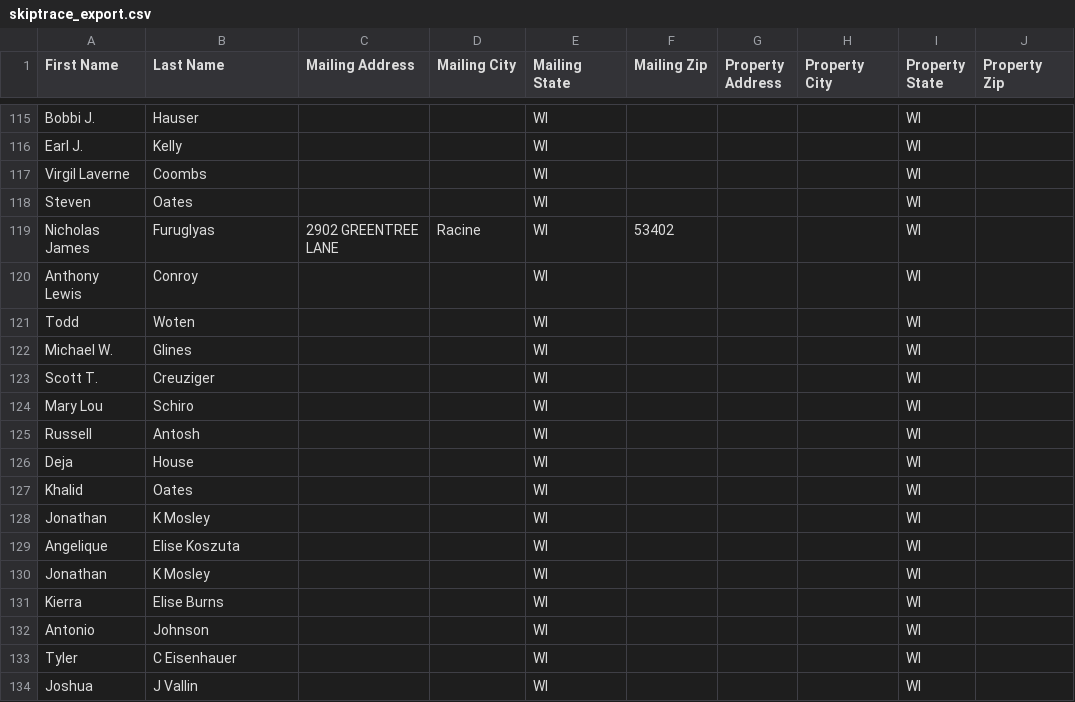
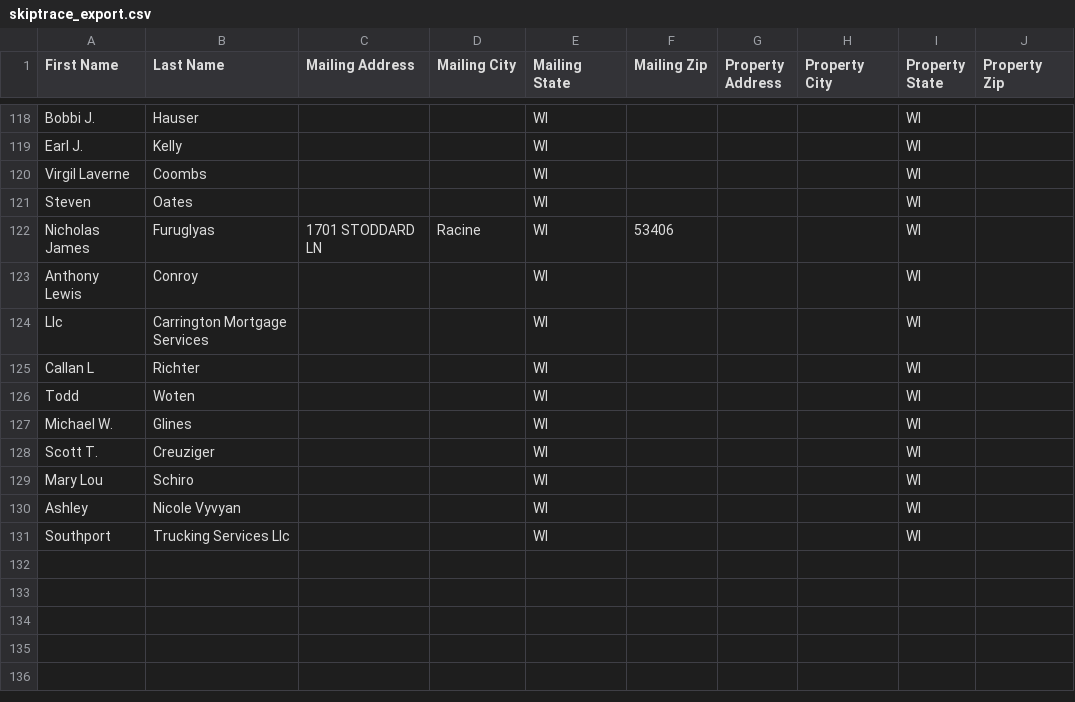
Before and after one commit to Sellmyhousefast247/Racine-leads, a CSV file: data/skiptrace_export.csv, drawn as a sheet; only a part is shown, gaps mark what is left out; the diff covers the shown part only.

```diff
--- a/data/skiptrace_export.csv
+++ b/data/skiptrace_export.csv
@@ -118,4 +121,6 @@ Virgil Laverne,Coombs,,,WI,,,,WI,
 Steven,Oates,,,WI,,,,WI,
-Nicholas James,Furuglyas,2902 GREENTREE LANE,Racine,WI,53402,,,WI,
+Nicholas James,Furuglyas,1701 STODDARD LN,Racine,WI,53406,,,WI,
 Anthony Lewis,Conroy,,,WI,,,,WI,
+Llc,Carrington Mortgage Services,,,WI,,,,WI,
+Callan L,Richter,,,WI,,,,WI,
 Todd,Woten,,,WI,,,,WI,
@@ -124,11 +129,3 @@ Scott T.,Creuziger,,,WI,,,,WI,
 Mary Lou,Schiro,,,WI,,,,WI,
-Russell,Antosh,,,WI,,,,WI,
-Deja,House,,,WI,,,,WI,
-Khalid,Oates,,,WI,,,,WI,
-Jonathan,K Mosley,,,WI,,,,WI,
-Angelique,Elise Koszuta,,,WI,,,,WI,
-Jonathan,K Mosley,,,WI,,,,WI,
-Kierra,Elise Burns,,,WI,,,,WI,
-Antonio,Johnson,,,WI,,,,WI,
-Tyler,C Eisenhauer,,,WI,,,,WI,
-Joshua,J Vallin,,,WI,,,,WI,
+Ashley,Nicole Vyvyan,,,WI,,,,WI,
+Southport,Trucking Services Llc,,,WI,,,,WI,
```
Also changed, not shown: 10 added rows, 5 removed rows, 1 moved row and 10 edited cells elsewhere in this file, data/ghl_export.csv, 3 other files.
